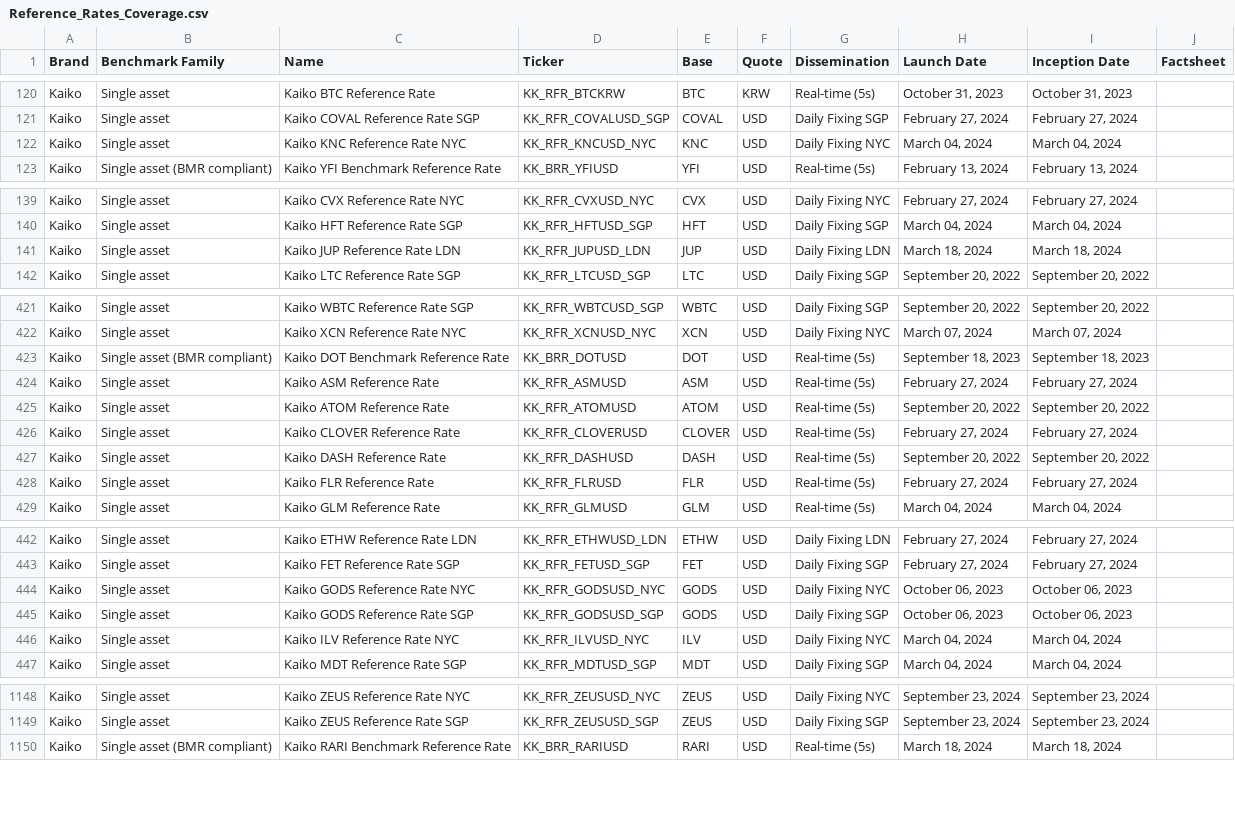
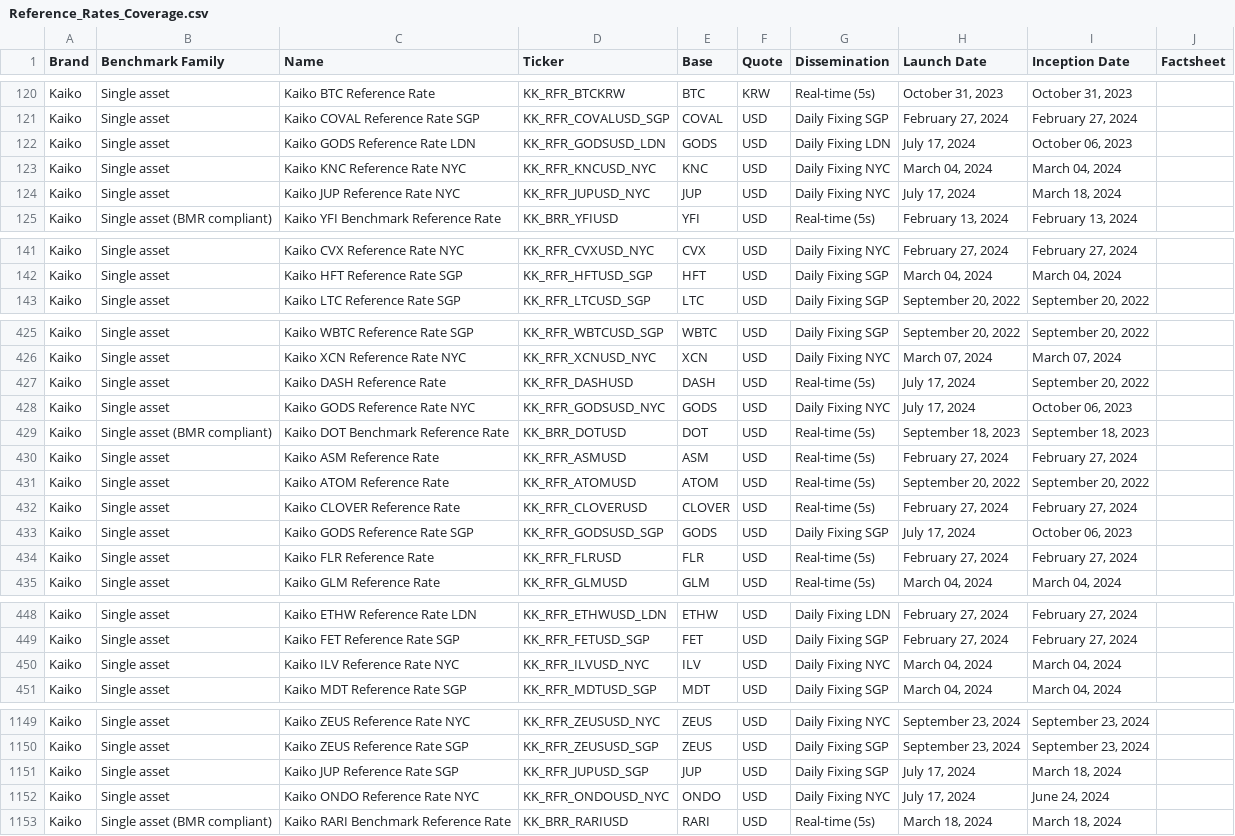
Before and after one commit to rdavill/kaiko_indices_coverage_single, a CSV file: Reference_Rates_Coverage.csv, drawn as a sheet; only a part is shown, gaps mark what is left out; the diff covers the shown part only.

```diff
--- a/Reference_Rates_Coverage.csv
+++ b/Reference_Rates_Coverage.csv
@@ -121,3 +121,5 @@ Kaiko,Single asset,Kaiko BTC Reference Rate ,KK_RFR_BTCKRW,BTC,KRW,Real-time (5s
 Kaiko,Single asset,Kaiko COVAL Reference Rate SGP,KK_RFR_COVALUSD_SGP,COVAL,USD,Daily Fixing SGP,"February 27, 2024","February 27, 2024",
+Kaiko,Single asset,Kaiko GODS Reference Rate LDN,KK_RFR_GODSUSD_LDN,GODS,USD,Daily Fixing LDN,"July 17, 2024","October 06, 2023",
 Kaiko,Single asset,Kaiko KNC Reference Rate NYC,KK_RFR_KNCUSD_NYC,KNC,USD,Daily Fixing NYC,"March 04, 2024","March 04, 2024",
+Kaiko,Single asset,Kaiko JUP Reference Rate NYC,KK_RFR_JUPUSD_NYC,JUP,USD,Daily Fixing NYC,"July 17, 2024","March 18, 2024",
 Kaiko,Single asset (BMR compliant),Kaiko YFI Benchmark Reference Rate ,KK_BRR_YFIUSD,YFI,USD,Real-time (5s),"February 13, 2024","February 13, 2024",
@@ -140,3 +142,2 @@ Kaiko,Single asset,Kaiko CVX Reference Rate NYC,KK_RFR_CVXUSD_NYC,CVX,USD,Daily
 Kaiko,Single asset,Kaiko HFT Reference Rate SGP,KK_RFR_HFTUSD_SGP,HFT,USD,Daily Fixing SGP,"March 04, 2024","March 04, 2024",
-Kaiko,Single asset,Kaiko JUP Reference Rate LDN,KK_RFR_JUPUSD_LDN,JUP,USD,Daily Fixing LDN,"March 18, 2024","March 18, 2024",
 Kaiko,Single asset,Kaiko LTC Reference Rate SGP,KK_RFR_LTCUSD_SGP,LTC,USD,Daily Fixing SGP,"September 20, 2022","September 20, 2022",
@@ -422,2 +426,4 @@ Kaiko,Single asset,Kaiko WBTC Reference Rate SGP,KK_RFR_WBTCUSD_SGP,WBTC,USD,Dai
 Kaiko,Single asset,Kaiko XCN Reference Rate NYC,KK_RFR_XCNUSD_NYC,XCN,USD,Daily Fixing NYC,"March 07, 2024","March 07, 2024",
+Kaiko,Single asset,Kaiko DASH Reference Rate ,KK_RFR_DASHUSD,DASH,USD,Real-time (5s),"July 17, 2024","September 20, 2022",
+Kaiko,Single asset,Kaiko GODS Reference Rate NYC,KK_RFR_GODSUSD_NYC,GODS,USD,Daily Fixing NYC,"July 17, 2024","October 06, 2023",
 Kaiko,Single asset (BMR compliant),Kaiko DOT Benchmark Reference Rate ,KK_BRR_DOTUSD,DOT,USD,Real-time (5s),"September 18, 2023","September 18, 2023",
@@ -426,3 +432,3 @@ Kaiko,Single asset,Kaiko ATOM Reference Rate ,KK_RFR_ATOMUSD,ATOM,USD,Real-time
 Kaiko,Single asset,Kaiko CLOVER Reference Rate ,KK_RFR_CLOVERUSD,CLOVER,USD,Real-time (5s),"February 27, 2024","February 27, 2024",
-Kaiko,Single asset,Kaiko DASH Reference Rate ,KK_RFR_DASHUSD,DASH,USD,Real-time (5s),"September 20, 2022","September 20, 2022",
+Kaiko,Single asset,Kaiko GODS Reference Rate SGP,KK_RFR_GODSUSD_SGP,GODS,USD,Daily Fixing SGP,"July 17, 2024","October 06, 2023",
 Kaiko,Single asset,Kaiko FLR Reference Rate ,KK_RFR_FLRUSD,FLR,USD,Real-time (5s),"February 27, 2024","February 27, 2024",
@@ -443,4 +449,2 @@ Kaiko,Single asset,Kaiko ETHW Reference Rate LDN,KK_RFR_ETHWUSD_LDN,ETHW,USD,Dai
 Kaiko,Single asset,Kaiko FET Reference Rate SGP,KK_RFR_FETUSD_SGP,FET,USD,Daily Fixing SGP,"February 27, 2024","February 27, 2024",
-Kaiko,Single asset,Kaiko GODS Reference Rate NYC,KK_RFR_GODSUSD_NYC,GODS,USD,Daily Fixing NYC,"October 06, 2023","October 06, 2023",
-Kaiko,Single asset,Kaiko GODS Reference Rate SGP,KK_RFR_GODSUSD_SGP,GODS,USD,Daily Fixing SGP,"October 06, 2023","October 06, 2023",
 Kaiko,Single asset,Kaiko ILV Reference Rate NYC,KK_RFR_ILVUSD_NYC,ILV,USD,Daily Fixing NYC,"March 04, 2024","March 04, 2024",
@@ -1149,2 +1150,4 @@ Kaiko,Single asset,Kaiko ZEUS Reference Rate NYC,KK_RFR_ZEUSUSD_NYC,ZEUS,USD,Dai
 Kaiko,Single asset,Kaiko ZEUS Reference Rate SGP,KK_RFR_ZEUSUSD_SGP,ZEUS,USD,Daily Fixing SGP,"September 23, 2024","September 23, 2024",
+Kaiko,Single asset,Kaiko JUP Reference Rate SGP,KK_RFR_JUPUSD_SGP,JUP,USD,Daily Fixing SGP,"July 17, 2024","March 18, 2024",
+Kaiko,Single asset,Kaiko ONDO Reference Rate NYC,KK_RFR_ONDOUSD_NYC,ONDO,USD,Daily Fixing NYC,"July 17, 2024","June 24, 2024",
 Kaiko,Single asset (BMR compliant),Kaiko RARI Benchmark Reference Rate ,KK_BRR_RARIUSD,RARI,USD,Real-time (5s),"March 18, 2024","March 18, 2024",
```
Also changed, not shown: 4 added rows, 8 removed rows, 3 moved rows and 1 edited cell elsewhere in this file.
